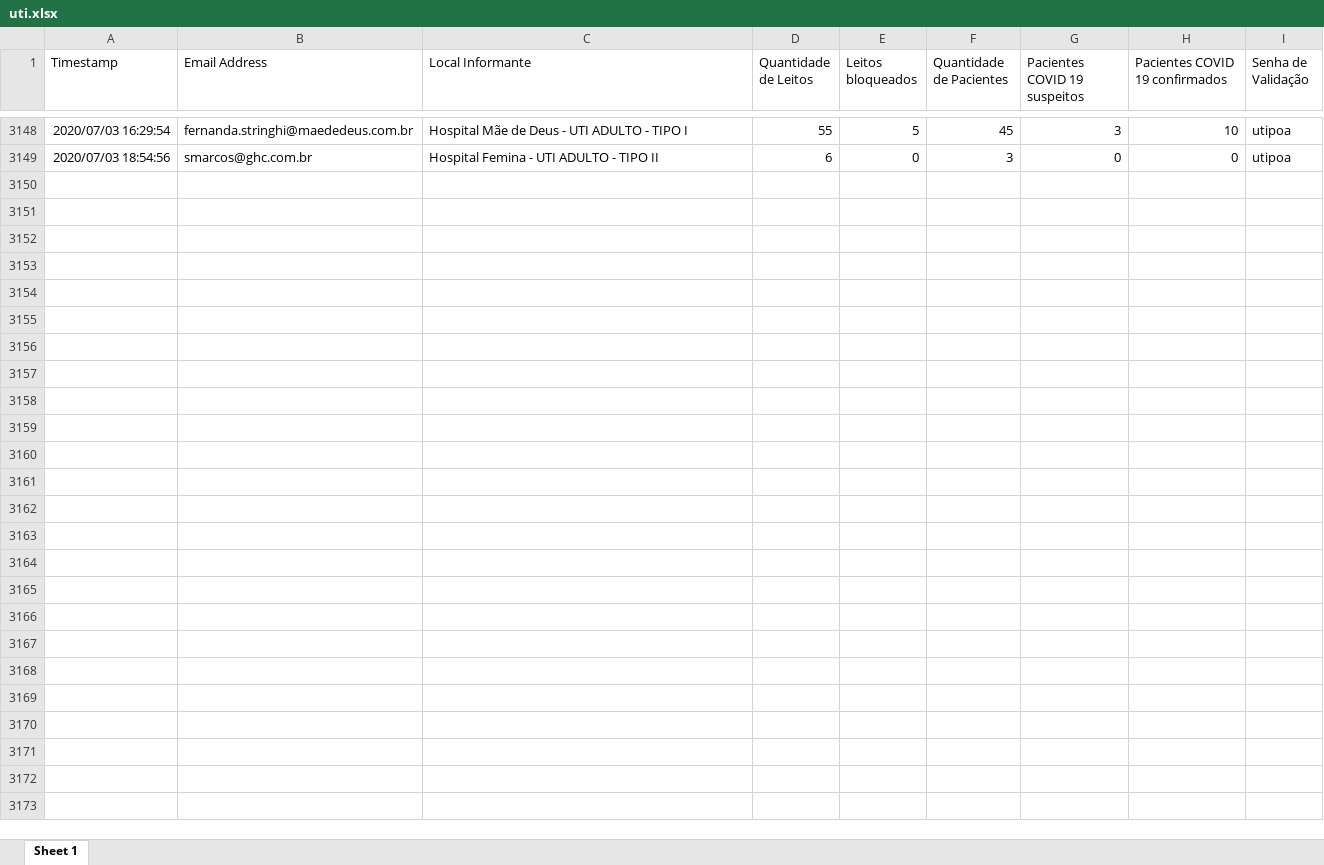
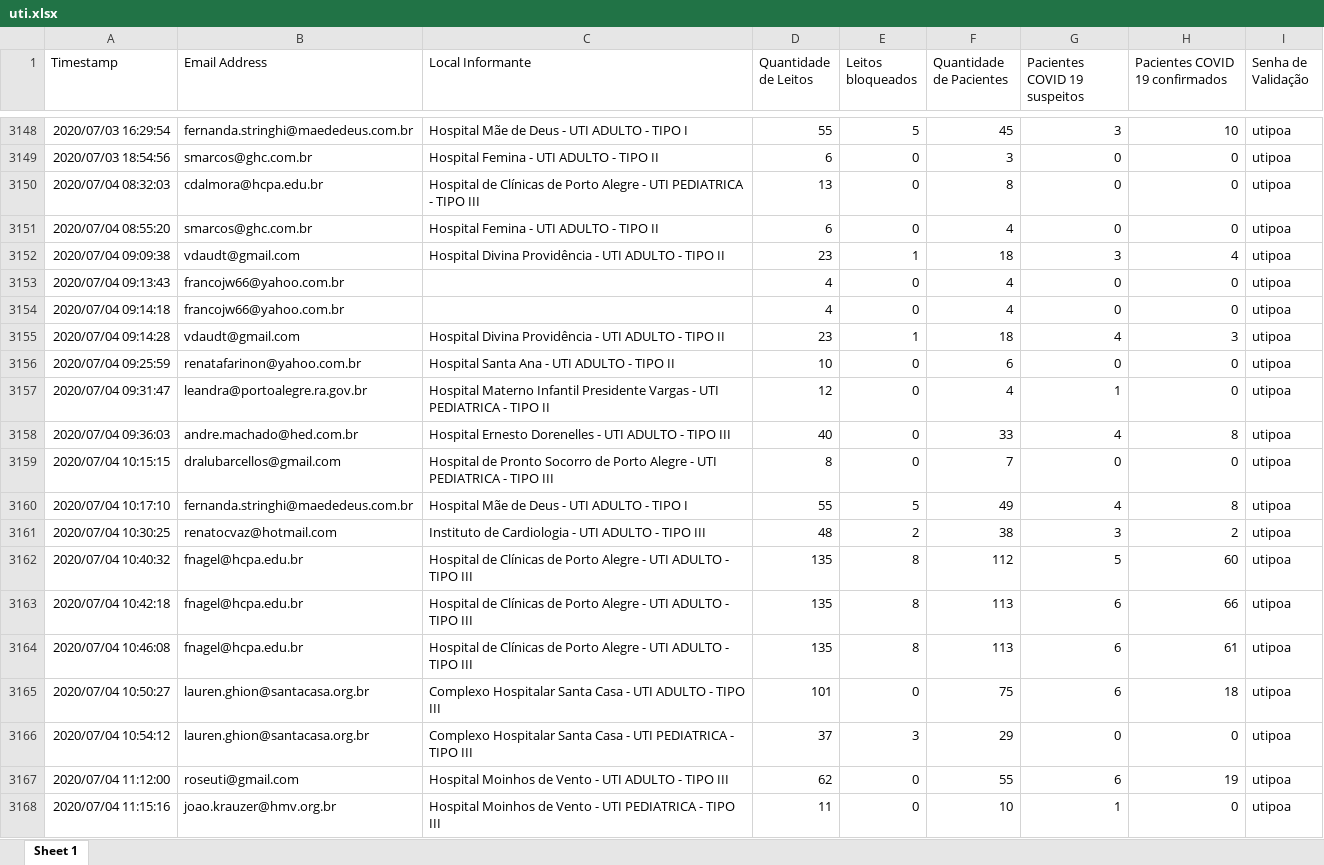
Before and after one commit to msrodrigues/CoronaApp, an Excel workbook: Corona/uti.xlsx, sheet Sheet 1, drawn as a sheet; only a part is shown, gaps mark what is left out; values as stored, in another font and other column widths than the file's, no borders; the diff covers the shown part only; the diff names each change by its address in the sheet, - before the commit and + after, or states it on an @@ line.

```diff
--- a/Corona/uti.xlsx (sheet Sheet 1)
+++ b/Corona/uti.xlsx (sheet Sheet 1)
+row 3150: 2020/07/04 08:32:03 | cdalmora@hcpa.edu.br | Hospital de Clínicas de Porto Alegre - UTI PEDIATRICA - TIPO III | 13 | 0 | 8 | 0 | 0 | utipoa
+row 3151: 2020/07/04 08:55:20 | smarcos@ghc.com.br | Hospital Femina - UTI ADULTO - TIPO II | 6 | 0 | 4 | 0 | 0 | utipoa
+row 3152: 2020/07/04 09:09:38 | vdaudt@gmail.com | Hospital Divina Providência - UTI ADULTO - TIPO II | 23 | 1 | 18 | 3 | 4 | utipoa
+row 3153: 2020/07/04 09:13:43 | francojw66@yahoo.com.br |  | 4 | 0 | 4 | 0 | 0 | utipoa
+row 3154: 2020/07/04 09:14:18 | francojw66@yahoo.com.br |  | 4 | 0 | 4 | 0 | 0 | utipoa
+row 3155: 2020/07/04 09:14:28 | vdaudt@gmail.com | Hospital Divina Providência - UTI ADULTO - TIPO II | 23 | 1 | 18 | 4 | 3 | utipoa
+row 3156: 2020/07/04 09:25:59 | renatafarinon@yahoo.com.br | Hospital Santa Ana - UTI ADULTO - TIPO II | 10 | 0 | 6 | 0 | 0 | utipoa
+row 3157: 2020/07/04 09:31:47 | leandra@portoalegre.ra.gov.br | Hospital Materno Infantil Presidente Vargas - UTI PEDIATRICA - TIPO II | 12 | 0 | 4 | 1 | 0 | utipoa
+row 3158: 2020/07/04 09:36:03 | andre.machado@hed.com.br | Hospital Ernesto Dorenelles - UTI ADULTO - TIPO III | 40 | 0 | 33 | 4 | 8 | utipoa
+row 3159: 2020/07/04 10:15:15 | dralubarcellos@gmail.com | Hospital de Pronto Socorro de Porto Alegre - UTI PEDIATRICA - TIPO III | 8 | 0 | 7 | 0 | 0 | utipoa
+row 3160: 2020/07/04 10:17:10 | fernanda.stringhi@maededeus.com.br | Hospital Mãe de Deus - UTI ADULTO - TIPO I | 55 | 5 | 49 | 4 | 8 | utipoa
+row 3161: 2020/07/04 10:30:25 | renatocvaz@hotmail.com | Instituto de Cardiologia - UTI ADULTO - TIPO III | 48 | 2 | 38 | 3 | 2 | utipoa
+row 3162: 2020/07/04 10:40:32 | fnagel@hcpa.edu.br | Hospital de Clínicas de Porto Alegre - UTI ADULTO - TIPO III | 135 | 8 | 112 | 5 | 60 | utipoa
+row 3163: 2020/07/04 10:42:18 | fnagel@hcpa.edu.br | Hospital de Clínicas de Porto Alegre - UTI ADULTO - TIPO III | 135 | 8 | 113 | 6 | 66 | utipoa
+row 3164: 2020/07/04 10:46:08 | fnagel@hcpa.edu.br | Hospital de Clínicas de Porto Alegre - UTI ADULTO - TIPO III | 135 | 8 | 113 | 6 | 61 | utipoa
+row 3165: 2020/07/04 10:50:27 | lauren.ghion@santacasa.org.br | Complexo Hospitalar Santa Casa - UTI ADULTO - TIPO III | 101 | 0 | 75 | 6 | 18 | utipoa
+row 3166: 2020/07/04 10:54:12 | lauren.ghion@santacasa.org.br | Complexo Hospitalar Santa Casa - UTI PEDIATRICA - TIPO III | 37 | 3 | 29 | 0 | 0 | utipoa
+row 3167: 2020/07/04 11:12:00 | roseuti@gmail.com | Hospital Moinhos de Vento - UTI ADULTO - TIPO III | 62 | 0 | 55 | 6 | 19 | utipoa
+row 3168: 2020/07/04 11:15:16 | joao.krauzer@hmv.org.br | Hospital Moinhos de Vento - UTI PEDIATRICA - TIPO III | 11 | 0 | 10 | 1 | 0 | utipoa
```
Also changed, not shown: 44 added rows elsewhere in this sheet, 3 other files.
